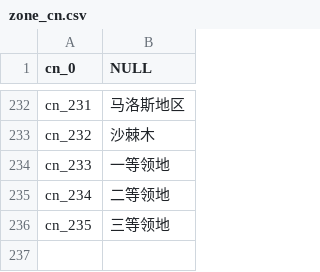
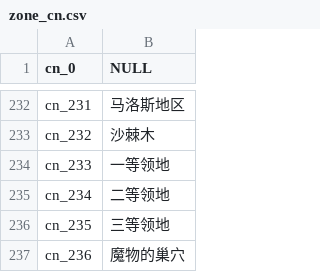
Before and after one commit to oberon-wu/teon-lang, a CSV file: zone/zone_cn.csv, drawn as a sheet; only a part is shown, gaps mark what is left out; the diff names each change by its address in the sheet, - before the commit and + after, or states it on an @@ line.

Commit message:
add new zone

```diff
--- a/zone/zone_cn.csv
+++ b/zone/zone_cn.csv
+row 237: cn_236 | 魔物的巢穴
```
Also changed, not shown: zone/zone_tw.csv.
